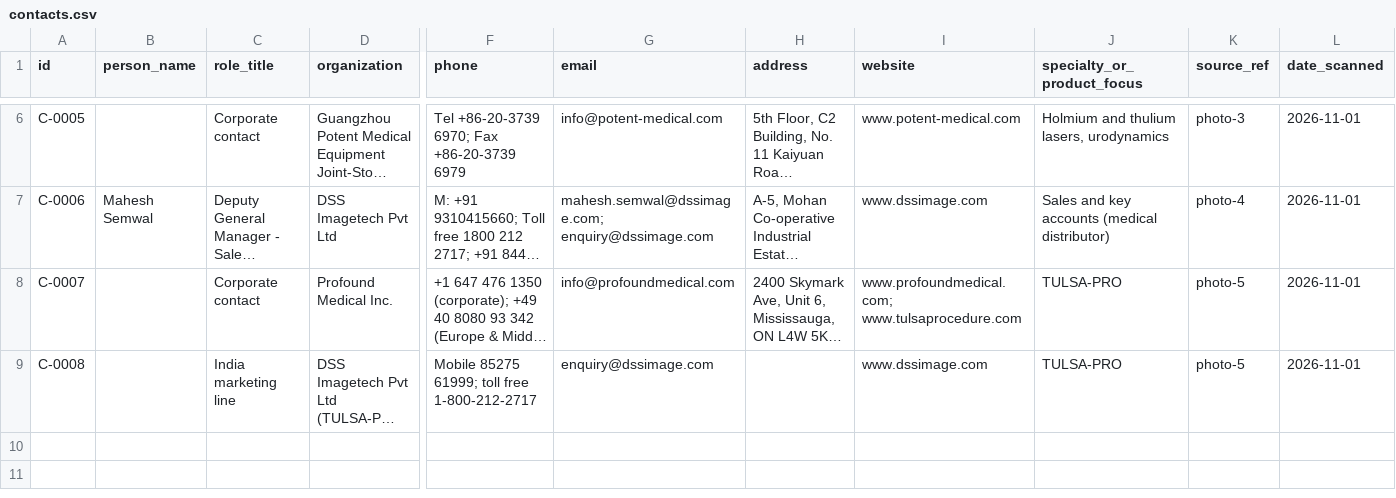
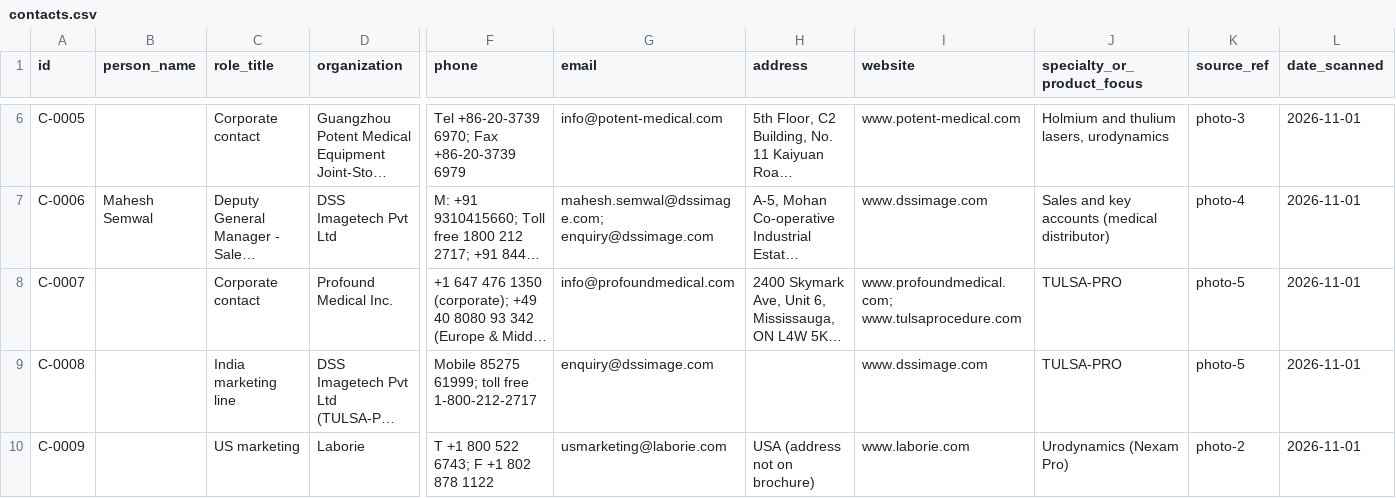
Before and after one commit to Dr-VarunAgarwal/varunagarwal, a CSV file: urology-library/contacts.csv, drawn as a sheet; only a part is shown, gaps mark what is left out; long unchanged cells end in …; rows hold the shown columns only; the diff names each change by its address in the sheet, - before the commit and + after, or states it on an @@ line.

```diff
--- a/urology-library/contacts.csv
+++ b/urology-library/contacts.csv
+row 10: C-0009 |  | US marketing | Laborie | T +1 800 522 6743; F +1 802 878 1122 | usmarketing@laborie.com | USA (address not on brochure) | www.laborie.com | Urodynamics (Nexam Pro) | photo-2 | 2026-11-01
```
Also changed, not shown: urology-library/library.csv, urology-library/manufacturers.csv.
